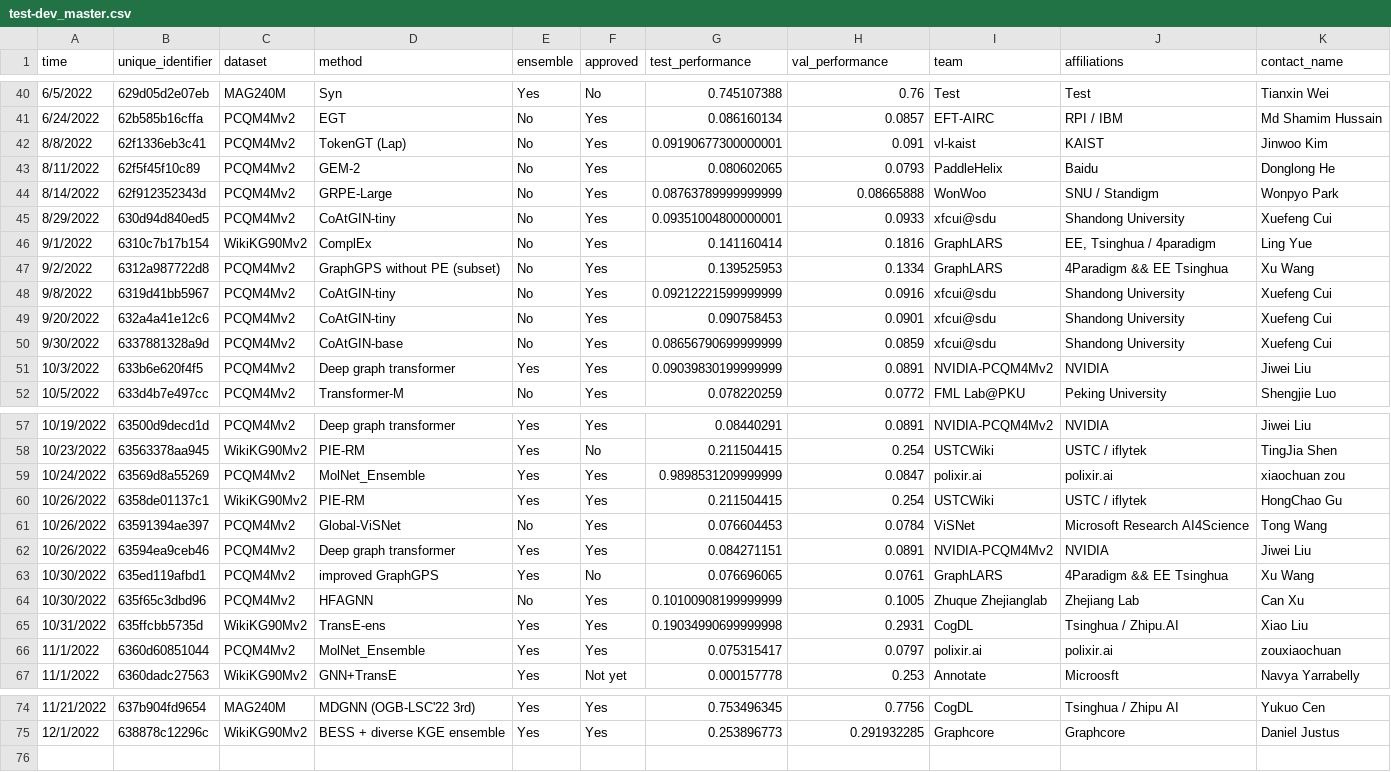
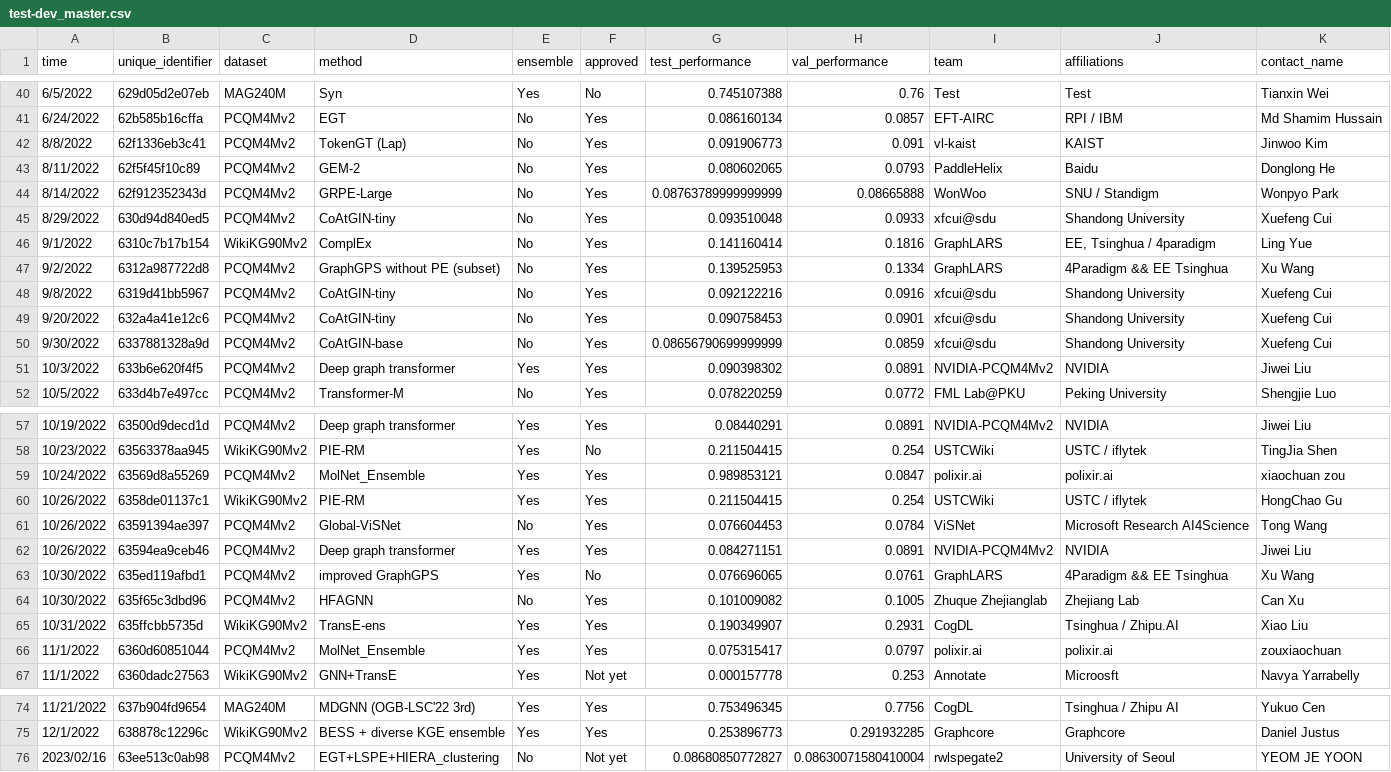
Before and after one commit to snap-stanford/ogb-web, a CSV file: test-dev_master.csv, drawn as a sheet; only a part is shown, gaps mark what is left out; rows hold the shown columns only; the diff covers the shown part only; the diff names each change by its address in the sheet, - before the commit and + after, or states it on an @@ line.

```diff
--- a/test-dev_master.csv
+++ b/test-dev_master.csv
-G42 (test_performance): 0.09190677300000001
+G42 (test_performance): 0.091906773
-G45 (test_performance): 0.09351004800000001
+G45 (test_performance): 0.093510048
-G48 (test_performance): 0.09212221599999999
+G48 (test_performance): 0.092122216
-G51 (test_performance): 0.09039830199999999
+G51 (test_performance): 0.090398302
-G59 (test_performance): 0.9898531209999999
+G59 (test_performance): 0.989853121
-G64 (test_performance): 0.10100908199999999
+G64 (test_performance): 0.101009082
-G65 (test_performance): 0.19034990699999998
+G65 (test_performance): 0.190349907
+row 76: 2023/02/16 | 63ee513c0ab98 | PCQM4Mv2 | EGT+LSPE+HIERA_clustering | No | Not yet | 0.08680850772827 | 0.08630071580410004 | rwlspegate2 | University of Seoul | YEOM JE YOON
```
Also changed, not shown: 3 edited cells elsewhere in this file, test-dev_leaderboard.csv.
